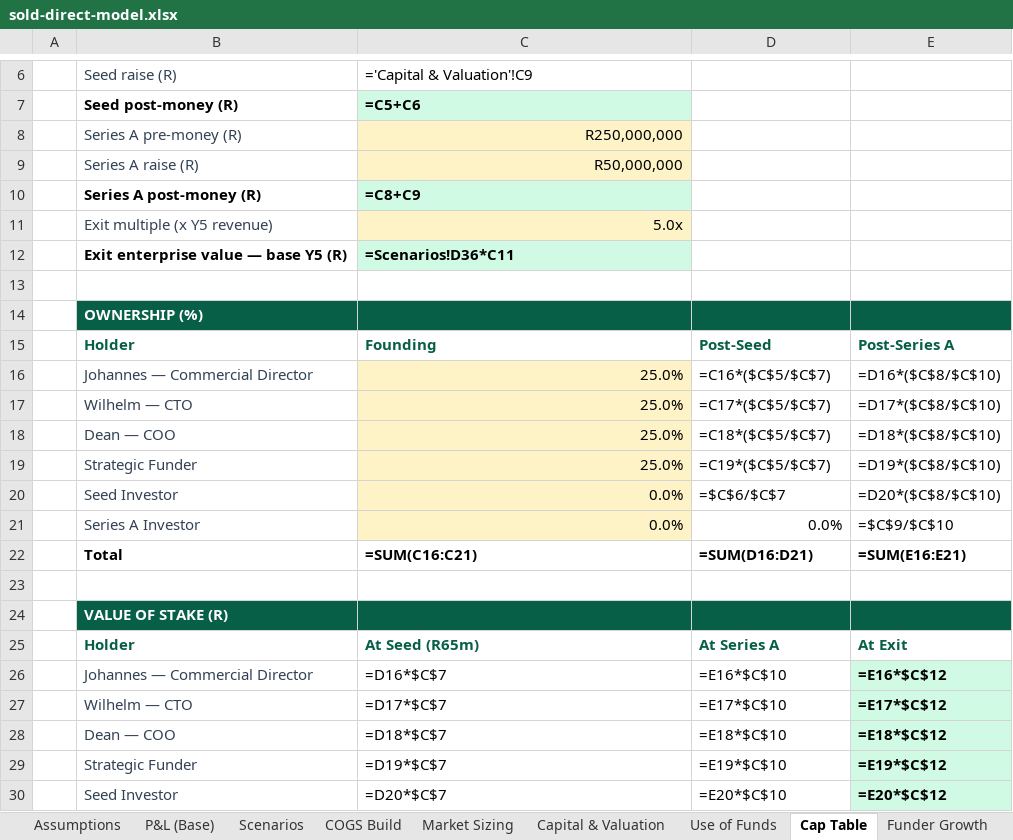
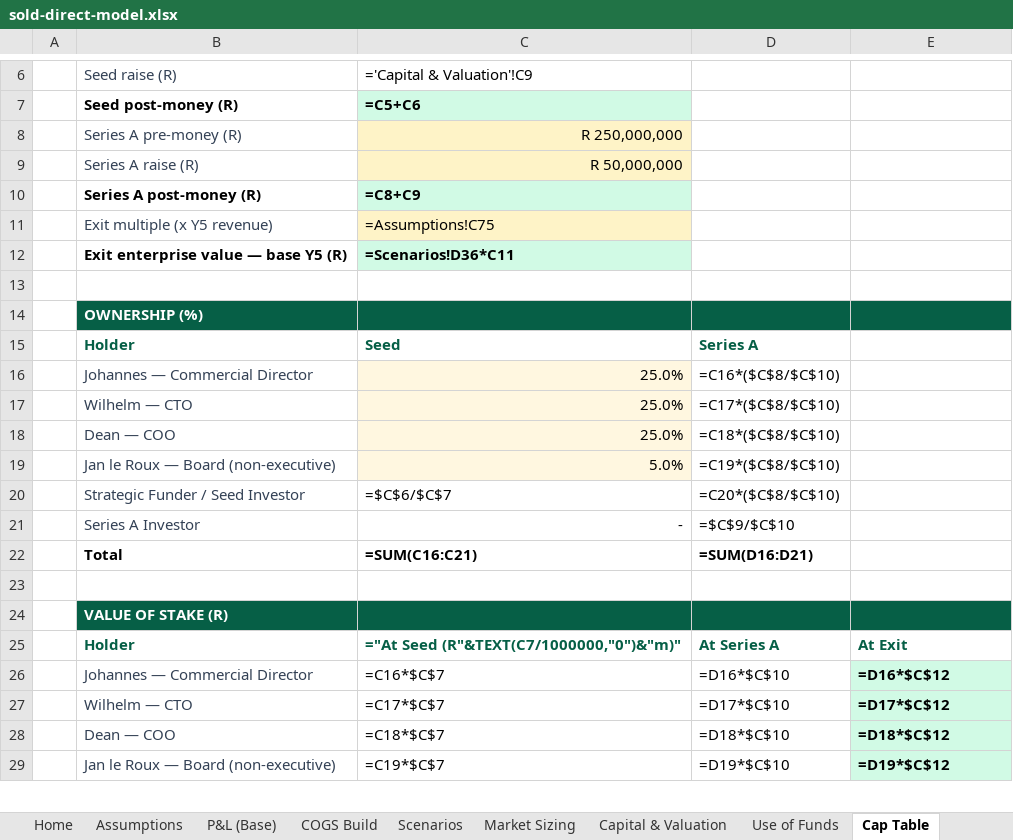
Before and after one commit to getluckyjo/sell-direct, an Excel workbook: docs/dataroom/sold-direct-model.xlsx, sheet Cap Table, drawn as a sheet; only a part is shown, gaps mark what is left out; values as stored, in another font and other column widths than the file's, no borders; formulas without a stored value are shown as written; removed rows and columns are numbered as before the commit, all else as after; the diff covers the shown part only; the diff names each change by its address in the sheet, - before the commit and + after, or states it on an @@ line.

```diff
--- a/docs/dataroom/sold-direct-model.xlsx (sheet Cap Table)
+++ b/docs/dataroom/sold-direct-model.xlsx (sheet Cap Table)
-sheet tab: Funder Growth
+sheet tab: Home
@@ sheet tab order changed: Home | Assumptions | P&L (Base) | COGS Build | Scenarios | Market Sizing | Capital & Valuation | Use of Funds | Cap Table @@
-C8: R250,000,000
+C8: R 250,000,000
-C9: R50,000,000
+C9: R 50,000,000
-C11: 5.0x
+C11: =Assumptions!C75
-row 15:  | Holder | Founding | Post-Seed | Post-Series A
+row 15:  | Holder | Seed | Series A
-C16:C18 fill: #FEF3C7
+C16:C18 fill: #FFF7E0
-D16: =C16*($C$5/$C$7)
+D16: =C16*($C$8/$C$10)
-E16: =D16*($C$8/$C$10)
+E16: (empty)
-D17: =C17*($C$5/$C$7)
+D17: =C17*($C$8/$C$10)
-E17: =D17*($C$8/$C$10)
+E17: (empty)
-D18: =C18*($C$5/$C$7)
+D18: =C18*($C$8/$C$10)
-E18: =D18*($C$8/$C$10)
+E18: (empty)
-row 19:  | Strategic Funder | 25.0% | =C19*($C$5/$C$7) | =D19*($C$8/$C$10)
-row 20:  | Seed Investor | 0.0% | =$C$6/$C$7 | =D20*($C$8/$C$10)
-row 21:  | Series A Investor | 0.0% | 0.0% | =$C$9/$C$10
+row 19:  | Jan le Roux — Board (non-executive) | 5.0% | =C19*($C$8/$C$10)
+row 20:  | Strategic Funder / Seed Investor | =$C$6/$C$7 | =C20*($C$8/$C$10)
+row 21:  | Series A Investor | - | =$C$9/$C$10
-E22: =SUM(E16:E21)
+E22: (empty)
-C25: At Seed (R65m)
+C25: ="At Seed (R"&TEXT(C7/1000000,"0")&"m)"
-C26: =D16*$C$7
+C26: =C16*$C$7
-D26: =E16*$C$10
+D26: =D16*$C$10
-E26: =E16*$C$12
+E26: =D16*$C$12
-C27: =D17*$C$7
+C27: =C17*$C$7
-D27: =E17*$C$10
+D27: =D17*$C$10
-E27: =E17*$C$12
+E27: =D17*$C$12
-C28: =D18*$C$7
+C28: =C18*$C$7
-D28: =E18*$C$10
+D28: =D18*$C$10
-E28: =E18*$C$12
+E28: =D18*$C$12
-row 29:  | Strategic Funder | =D19*$C$7 | =E19*$C$10 | =E19*$C$12
-row 30:  | Seed Investor | =D20*$C$7 | =E20*$C$10 | =E20*$C$12
+row 29:  | Jan le Roux — Board (non-executive) | =C19*$C$7 | =D19*$C$10 | =D19*$C$12
```
Also changed, not shown: 1 added row and 4 edited cells elsewhere in this sheet, sheet COGS Build, sheet P&L (Base), sheet Scenarios, sheet Assumptions, sheet Use of Funds, sheet Capital & Valuation, 2 more sheets, other sheet tabs, charts or pictures, 10 other files.
